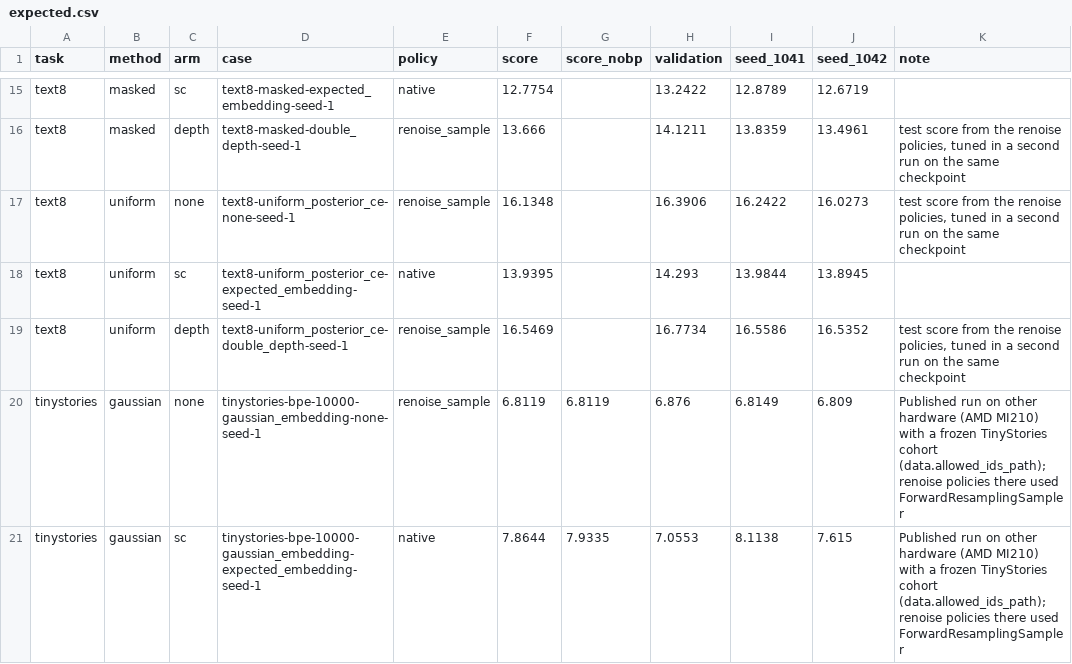
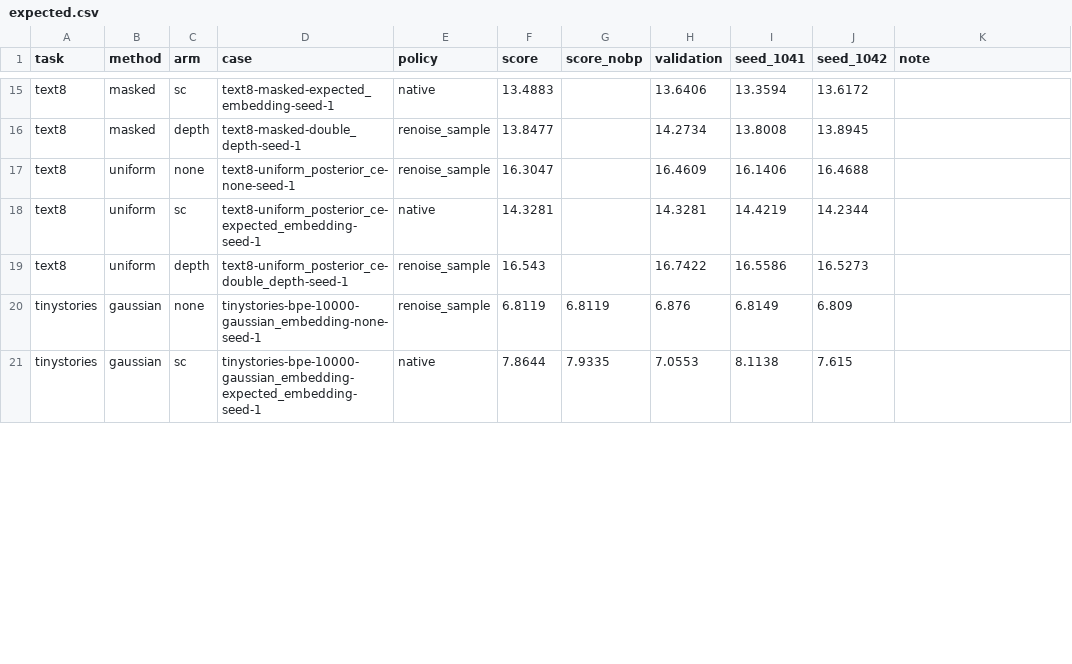
Before and after one commit to patrickpynadath1/candi, a CSV file: experiments/sc-vs-depth/expected.csv, drawn as a sheet; only a part is shown, gaps mark what is left out; the diff covers the shown part only; the diff names each change by its address in the sheet, - before the commit and + after, or states it on an @@ line.

```diff
--- a/experiments/sc-vs-depth/expected.csv
+++ b/experiments/sc-vs-depth/expected.csv
-F15 (score): 12.7754
+F15 (score): 13.4883
-H15 (validation): 13.2422
+H15 (validation): 13.6406
-I15 (seed_1041): 12.8789
+I15 (seed_1041): 13.3594
-J15 (seed_1042): 12.6719
+J15 (seed_1042): 13.6172
-F16 (score): 13.666
+F16 (score): 13.8477
-H16 (validation): 14.1211
+H16 (validation): 14.2734
-I16 (seed_1041): 13.8359
+I16 (seed_1041): 13.8008
-J16 (seed_1042): 13.4961
+J16 (seed_1042): 13.8945
-K16:K17 (note): test score from the renoise policies, tuned in a second run on the same checkpoint
+K16:K17 (note): (empty)
-F17 (score): 16.1348
+F17 (score): 16.3047
-H17 (validation): 16.3906
+H17 (validation): 16.4609
-I17 (seed_1041): 16.2422
+I17 (seed_1041): 16.1406
-J17 (seed_1042): 16.0273
+J17 (seed_1042): 16.4688
-F18 (score): 13.9395
+F18 (score): 14.3281
-H18 (validation): 14.293
+H18 (validation): 14.3281
-I18 (seed_1041): 13.9844
+I18 (seed_1041): 14.4219
-J18 (seed_1042): 13.8945
+J18 (seed_1042): 14.2344
-F19 (score): 16.5469
+F19 (score): 16.543
-H19 (validation): 16.7734
+H19 (validation): 16.7422
-J19 (seed_1042): 16.5352
+J19 (seed_1042): 16.5273
-K19 (note): test score from the renoise policies, tuned in a second run on the same checkpoint
+K19 (note): (empty)
-K20:K21 (note): Published run on other hardware (AMD MI210) with a frozen TinyStories cohort (data.allowed_ids_path); renoise policies there used ForwardResamplingSampler
+K20:K21 (note): (empty)
```
Also changed, not shown: 68 edited cells elsewhere in this file, experiments/continuous-schedules/expected.csv, experiments/sc-sampler-choice/expected.csv, 14 other files.
